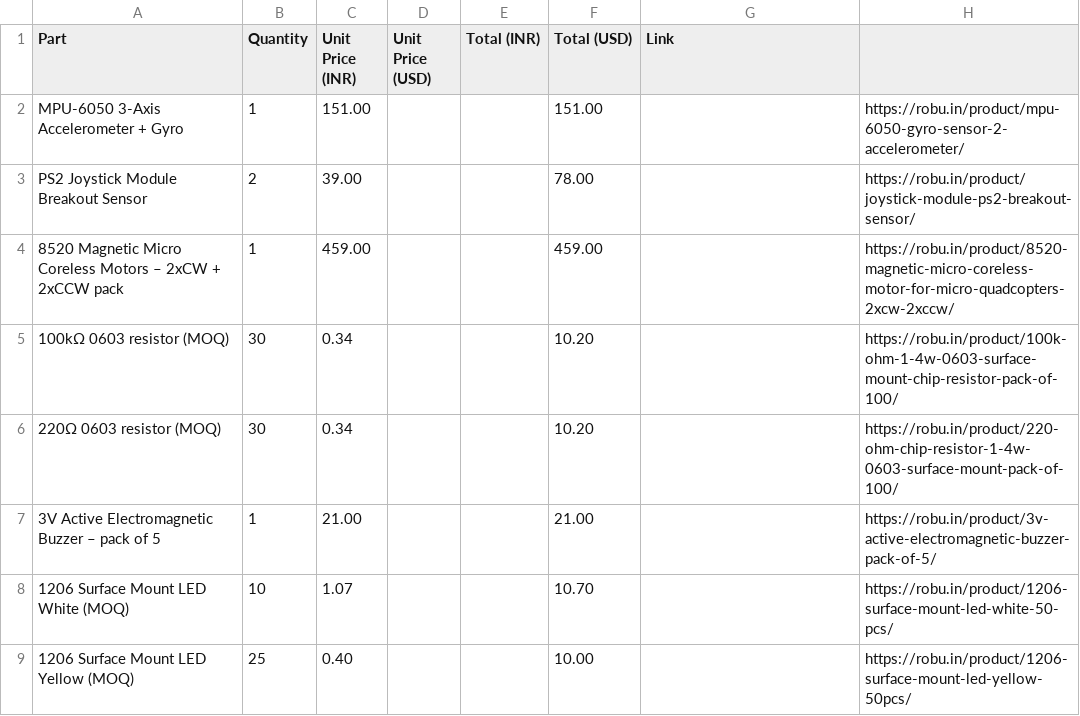
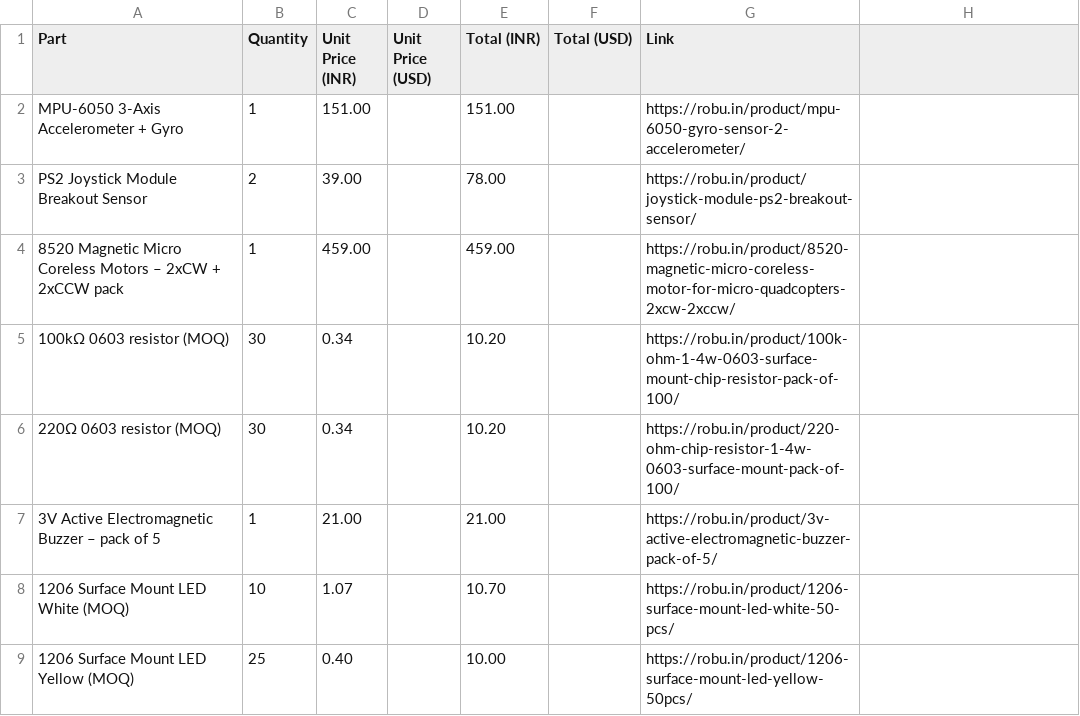
Before and after one commit to Erox-02/Luxion, a CSV file: BOM.csv, drawn as a sheet; only a part is shown; the diff covers the shown part only.

Commit message:
better pharsing for github

```diff
--- a/BOM.csv
+++ b/BOM.csv
@@ -2,8 +2,8 @@ Part,Quantity,Unit Price (INR),Unit Price (USD),Total (INR),Total (USD),Link
-MPU-6050 3-Axis Accelerometer + Gyro,1,151.00,,,151.00,,https://robu.in/product/mpu-6050-gyro-sensor-2-accelerometer/
-PS2 Joystick Module Breakout Sensor,2,39.00,,,78.00,,https://robu.in/product/joystick-module-ps2-breakout-sensor/
-8520 Magnetic Micro Coreless Motors – 2xCW + 2xCCW pack,1,459.00,,,459.00,,https://robu.in/product/8520-magnetic-micro-coreless-motor-for-micro-quadcopters-2xcw-2xccw/
-100kΩ 0603 resistor (MOQ),30,0.34,,,10.20,,https://robu.in/product/100k-ohm-1-4w-0603-surface-mount-chip-resistor-pack-of-100/
-220Ω 0603 resistor (MOQ),30,0.34,,,10.20,,https://robu.in/product/220-ohm-chip-resistor-1-4w-0603-surface-mount-pack-of-100/
-3V Active Electromagnetic Buzzer – pack of 5,1,21.00,,,21.00,,https://robu.in/product/3v-active-electromagnetic-buzzer-pack-of-5/
-1206 Surface Mount LED White (MOQ),10,1.07,,,10.70,,https://robu.in/product/1206-surface-mount-led-white-50-pcs/
-1206 Surface Mount LED Yellow (MOQ),25,0.40,,,10.00,,https://robu.in/product/1206-surface-mount-led-yellow-50pcs/
+"MPU-6050 3-Axis Accelerometer + Gyro","1","151.00","","151.00","","https://robu.in/product/mpu-6050-gyro-sensor-2-accelerometer/"
+"PS2 Joystick Module Breakout Sensor","2","39.00","","78.00","","https://robu.in/product/joystick-module-ps2-breakout-sensor/"
+"8520 Magnetic Micro Coreless Motors – 2xCW + 2xCCW pack","1","459.00","","459.00","","https://robu.in/product/8520-magnetic-micro-coreless-motor-for-micro-quadcopters-2xcw-2xccw/"
+"100kΩ 0603 resistor (MOQ)","30","0.34","","10.20","","https://robu.in/product/100k-ohm-1-4w-0603-surface-mount-chip-resistor-pack-of-100/"
+"220Ω 0603 resistor (MOQ)","30","0.34","","10.20","","https://robu.in/product/220-ohm-chip-resistor-1-4w-0603-surface-mount-pack-of-100/"
+"3V Active Electromagnetic Buzzer – pack of 5","1","21.00","","21.00","","https://robu.in/product/3v-active-electromagnetic-buzzer-pack-of-5/"
+"1206 Surface Mount LED White (MOQ)","10","1.07","","10.70","","https://robu.in/product/1206-surface-mount-led-white-50-pcs/"
+"1206 Surface Mount LED Yellow (MOQ)","25","0.40","","10.00","","https://robu.in/product/1206-surface-mount-led-yellow-50pcs/"
```
Also changed, not shown: 60 edited cells elsewhere in this file.
